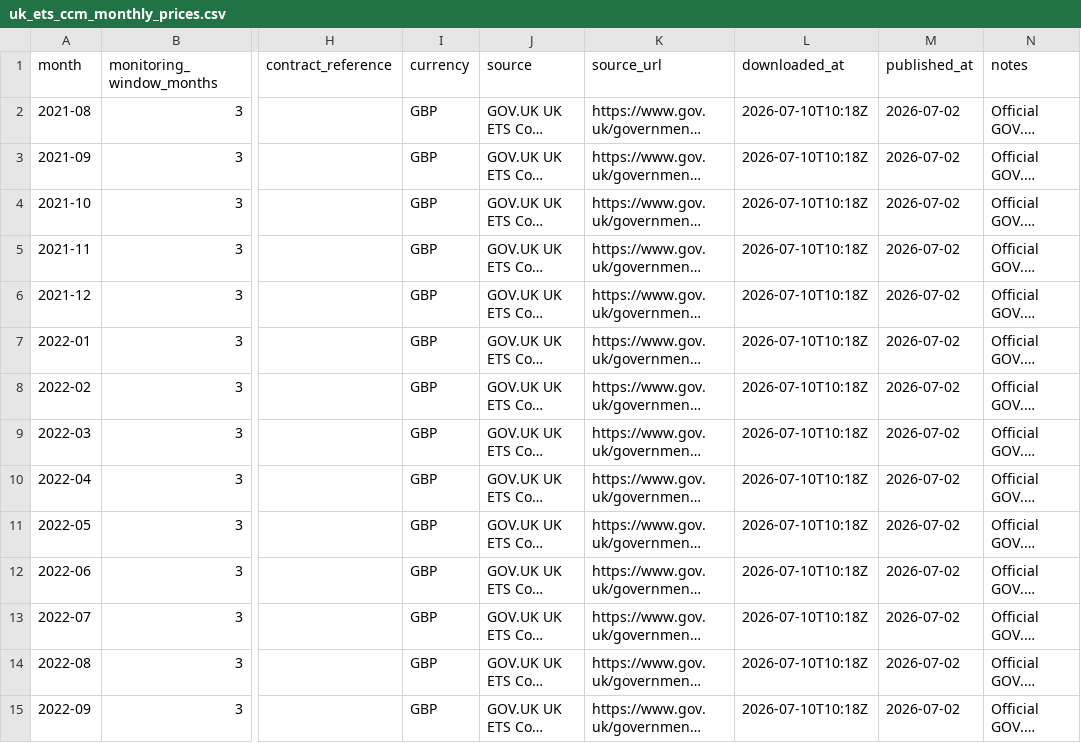
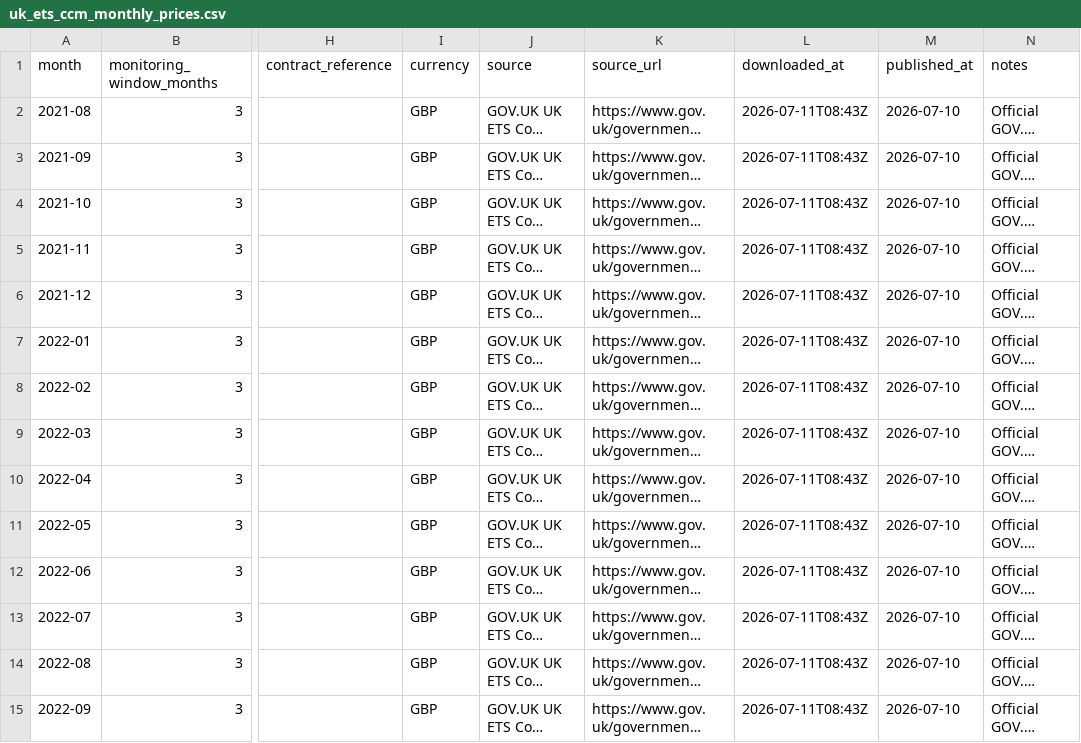
Before and after one commit to TannerL22/uk-carbon-rego-monitor, a CSV file: data/raw/carbon/uk_ets_ccm_monthly_prices.csv, drawn as a sheet; only a part is shown, gaps mark what is left out; long unchanged cells end in …; the diff covers the shown part only; the diff names each change by its address in the sheet, - before the commit and + after, or states it on an @@ line.

```diff
--- a/data/raw/carbon/uk_ets_ccm_monthly_prices.csv
+++ b/data/raw/carbon/uk_ets_ccm_monthly_prices.csv
-L2:L15 (downloaded_at): 2026-07-10T10:18Z
+L2:L15 (downloaded_at): 2026-07-11T08:43Z
-M2:M15 (published_at): 2026-07-02
+M2:M15 (published_at): 2026-07-10
```
Also changed, not shown: 1 added row and 104 edited cells elsewhere in this file, data/processed/carbon_cost_context.csv, data/raw/carbon/eua_auction_results.csv, 10 other files.
